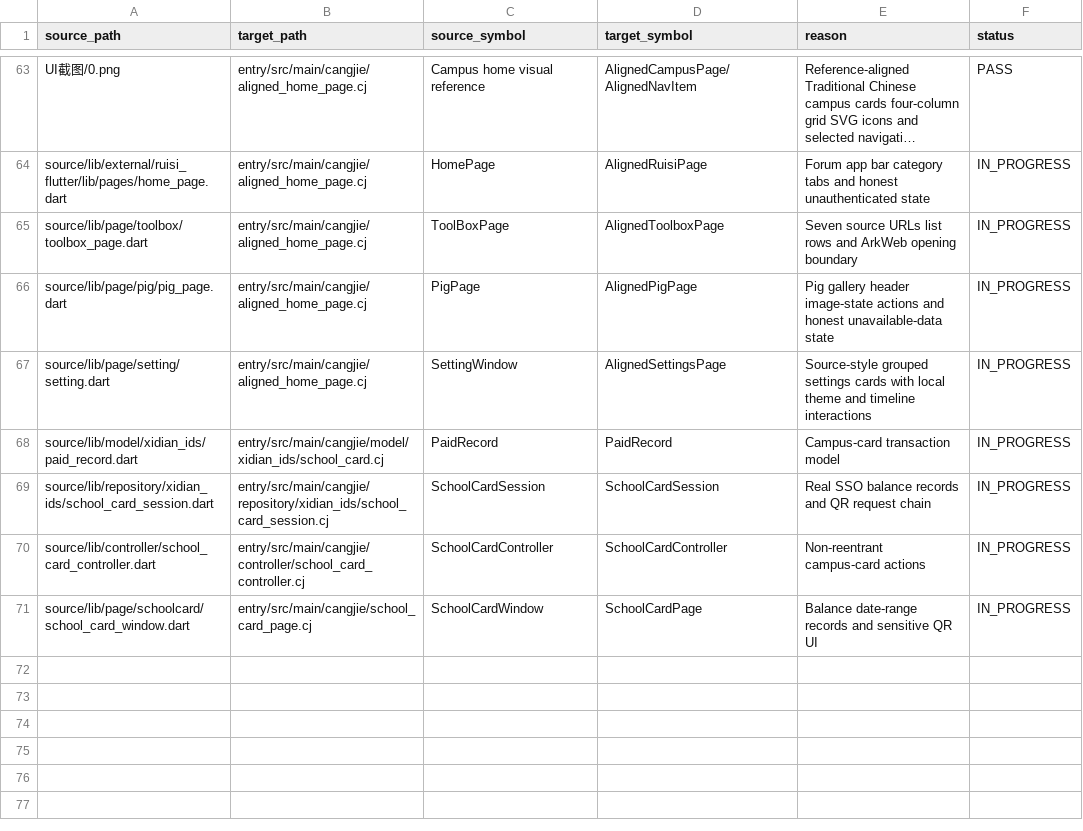
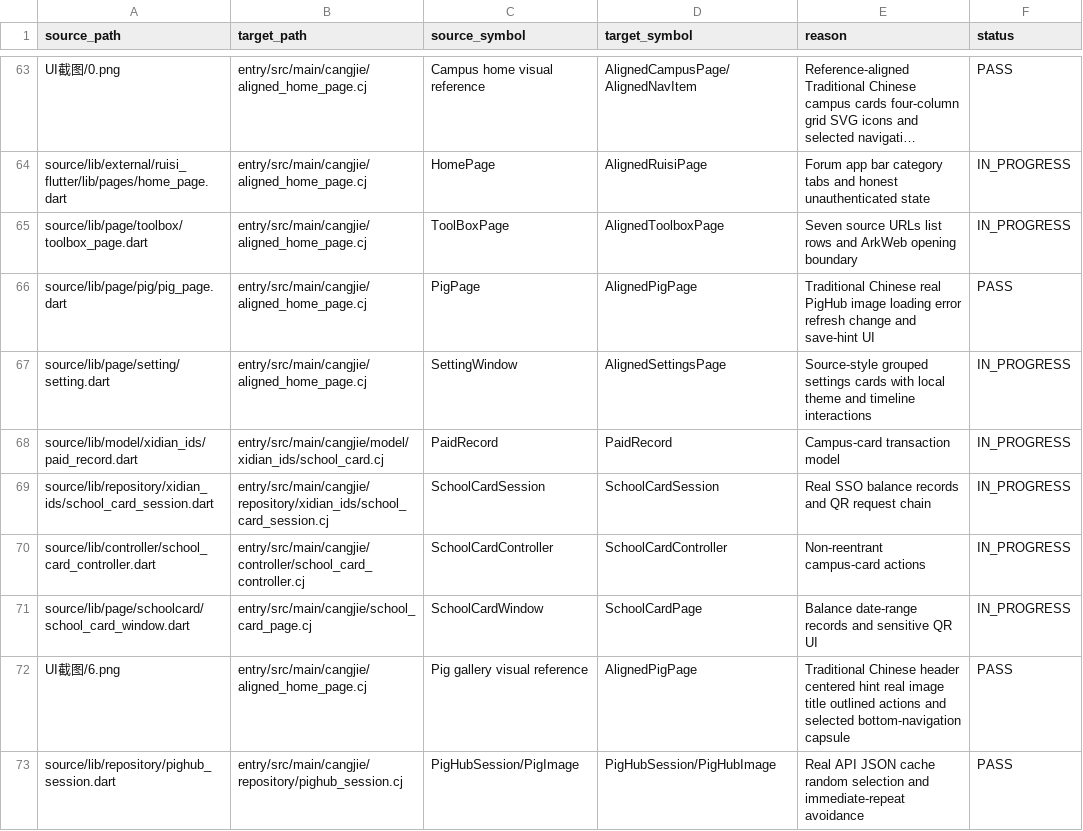
Before and after one commit to phphub123/xdyou, a CSV file: migration/file-name-map.csv, drawn as a sheet; only a part is shown, gaps mark what is left out; long unchanged cells end in ….

```diff
--- a/migration/file-name-map.csv
+++ b/migration/file-name-map.csv
@@ -65,3 +65,3 @@ source/lib/external/ruisi_flutter/lib/pages/home_page.dart,entry/src/main/cangji
 source/lib/page/toolbox/toolbox_page.dart,entry/src/main/cangjie/aligned_home_page.cj,ToolBoxPage,AlignedToolboxPage,Seven source URLs list rows and ArkWeb opening boundary,IN_PROGRESS
-source/lib/page/pig/pig_page.dart,entry/src/main/cangjie/aligned_home_page.cj,PigPage,AlignedPigPage,Pig gallery header image-state actions and honest unavailable-data state,IN_PROGRESS
+source/lib/page/pig/pig_page.dart,entry/src/main/cangjie/aligned_home_page.cj,PigPage,AlignedPigPage,Traditional Chinese real PigHub image loading error refresh change and save-hint UI,PASS
 source/lib/page/setting/setting.dart,entry/src/main/cangjie/aligned_home_page.cj,SettingWindow,AlignedSettingsPage,Source-style grouped settings cards with local theme and timeline interactions,IN_PROGRESS
@@ -71 +71,3 @@ source/lib/controller/school_card_controller.dart,entry/src/main/cangjie/control
 source/lib/page/schoolcard/school_card_window.dart,entry/src/main/cangjie/school_card_page.cj,SchoolCardWindow,SchoolCardPage,Balance date-range records and sensitive QR UI,IN_PROGRESS
+UI截图/6.png,entry/src/main/cangjie/aligned_home_page.cj,Pig gallery visual reference,AlignedPigPage,Traditional Chinese header centered hint real image title outlined actions and selected bottom-navigation capsule,PASS
+source/lib/repository/pighub_session.dart,entry/src/main/cangjie/repository/pighub_session.cj,PigHubSession/PigImage,PigHubSession/PigHubImage,Real API JSON cache random selection and immediate-repeat avoidance,PASS
```
Also changed, not shown: acceptance/acceptance-matrix.csv, 24 other files.
